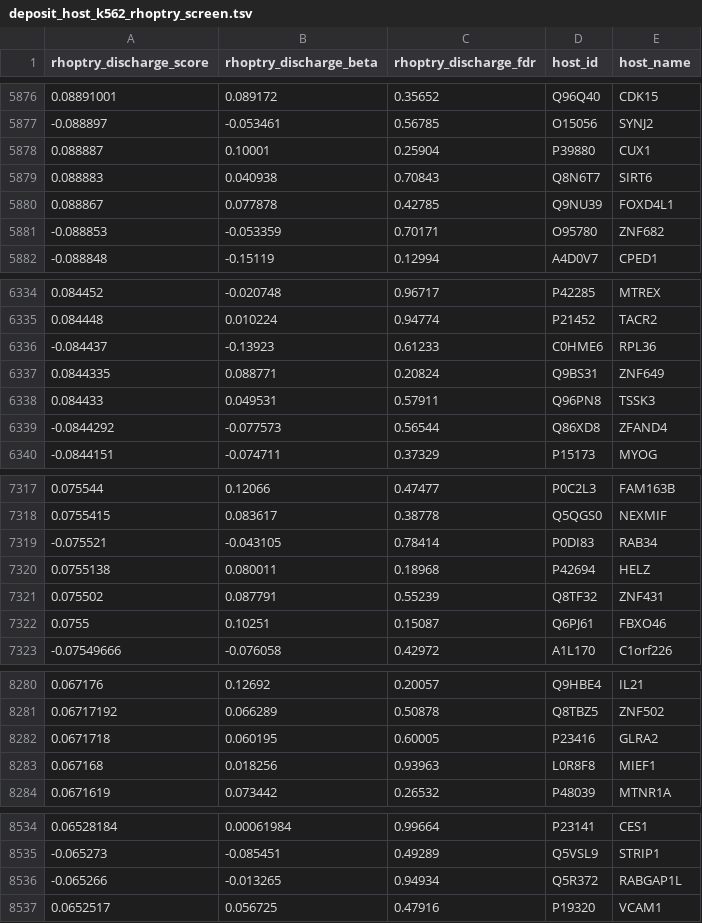
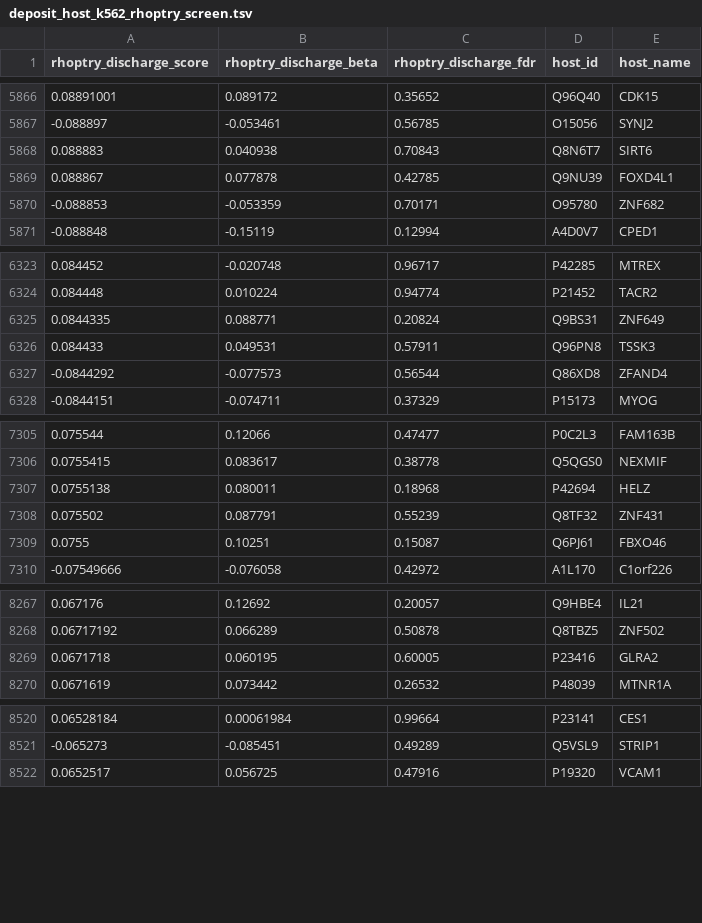
Before and after one commit to EinarOlafsson/starplast, a TSV file: starplast/data/deposit_host_k562_rhoptry_screen.tsv, drawn as a sheet; only a part is shown, gaps mark what is left out; the diff covers the shown part only; the diff names each change by its address in the sheet, - before the commit and + after, or states it on an @@ line.

```diff
--- a/starplast/data/deposit_host_k562_rhoptry_screen.tsv
+++ b/starplast/data/deposit_host_k562_rhoptry_screen.tsv
-row 5878: 0.088887 | 0.10001 | 0.25904 | P39880 | CUX1
-row 6336: -0.084437 | -0.13923 | 0.61233 | C0HME6 | RPL36
-row 7319: -0.075521 | -0.043105 | 0.78414 | P0DI83 | RAB34
-row 8283: 0.067168 | 0.018256 | 0.93963 | L0R8F8 | MIEF1
-row 8536: -0.065266 | -0.013265 | 0.94934 | Q5R372 | RABGAP1L
```
Also changed, not shown: 34 removed rows elsewhere in this file, instructions/done/31_slots.csv, instructions/done/31_slots_toxoplasma.csv, 33 other files.
